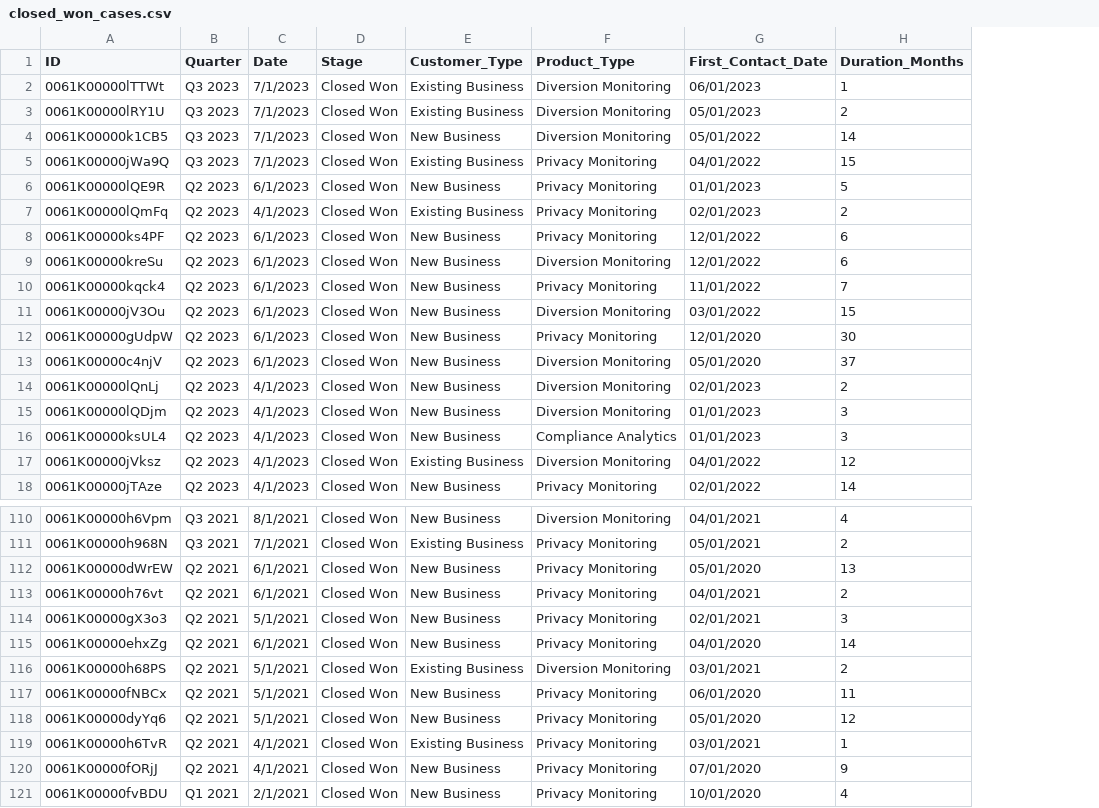
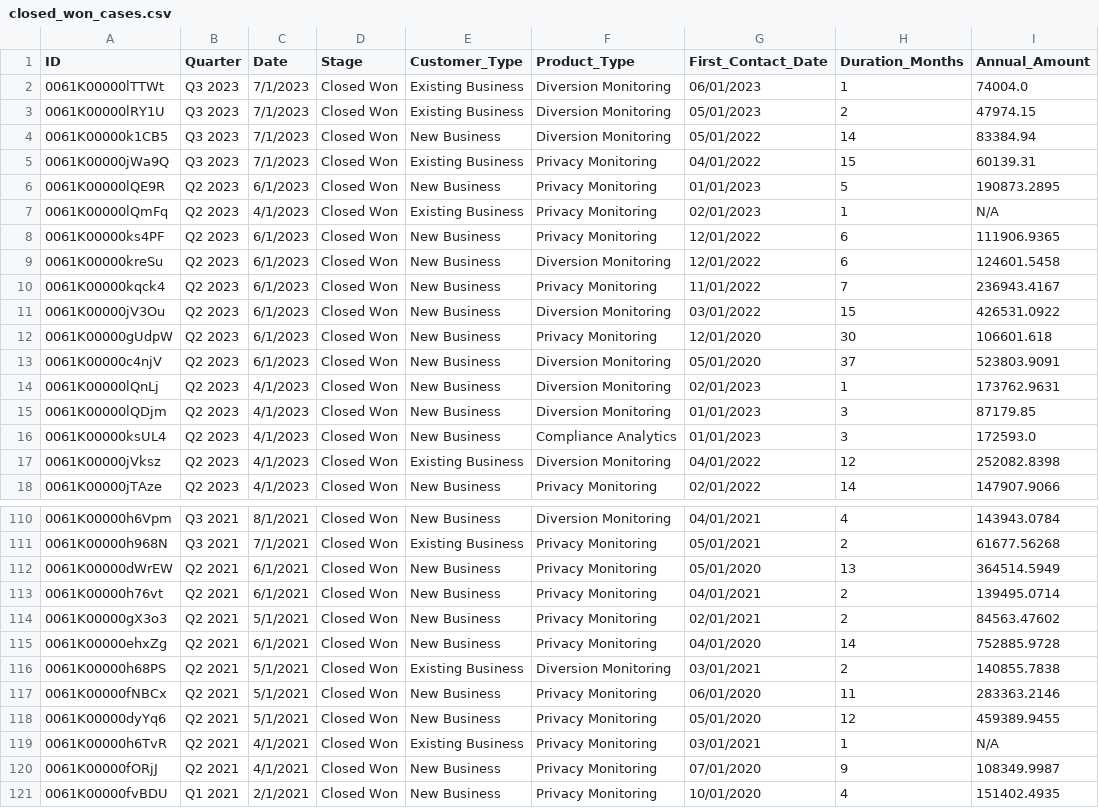
Before and after one commit to xerotresdin/NexusAI, a CSV file: Protenus/closed_won_cases.csv, drawn as a sheet; only a part is shown, gaps mark what is left out; the diff names each change by its address in the sheet, - before the commit and + after, or states it on an @@ line.

```diff
--- a/Protenus/closed_won_cases.csv
+++ b/Protenus/closed_won_cases.csv
+column I (Annual_Amount), rows 2-18: 74004.0 | 47974.15 | 83384.94 | 60139.31 | 190873.2895 | N/A | 111906.9365 | 124601.5458 | 236943.4167 | 426531.0922 | 106601.618 | 523803.9091 | 173762.9631 | 87179.85 | 172593.0 | 252082.8398 | 147907.9066; rows 110-121: 143943.0784 | 61677.56268 | 364514.5949 | 139495.0714 | 84563.47602 | 752885.9728 | 140855.7838 | 283363.2146 | 459389.9455 | N/A | 108349.9987 | 151402.4935
-H7 (Duration_Months): 2
+H7 (Duration_Months): 1
-H14 (Duration_Months): 2
+H14 (Duration_Months): 1
-H114 (Duration_Months): 3
+H114 (Duration_Months): 2
```
Also changed, not shown: 2 other files.
